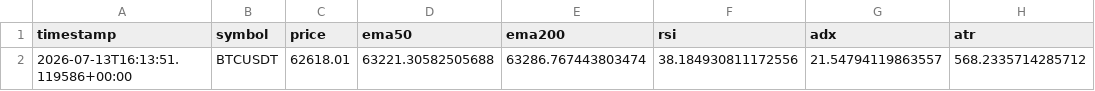
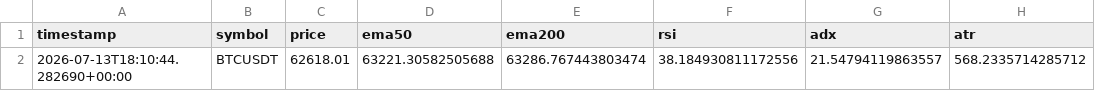
Before and after one commit to ZozoCodEx/crypto-signal-bot, a CSV file: crypto-signal-bot/market_regime.csv, drawn as a sheet; only a part is shown; the diff names each change by its address in the sheet, - before the commit and + after, or states it on an @@ line.

```diff
--- a/crypto-signal-bot/market_regime.csv
+++ b/crypto-signal-bot/market_regime.csv
-A2 (timestamp): 2026-07-13T16:13:51.119586+00:00
+A2 (timestamp): 2026-07-13T18:10:44.282690+00:00
```
Also changed, not shown: crypto-signal-bot/opportunities.csv, crypto-signal-bot/portfolio_summary.csv, 7 other files.
